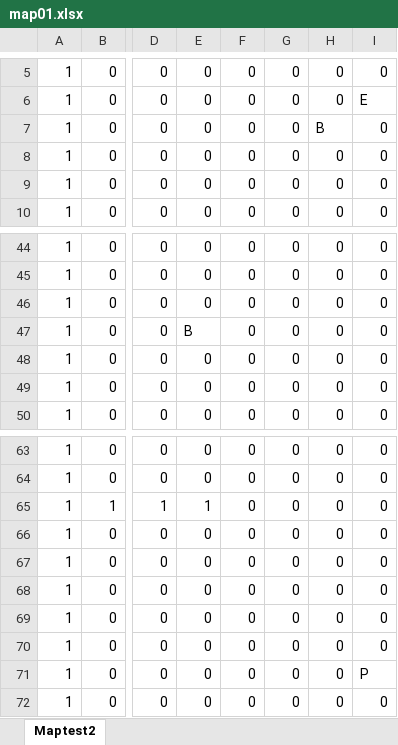
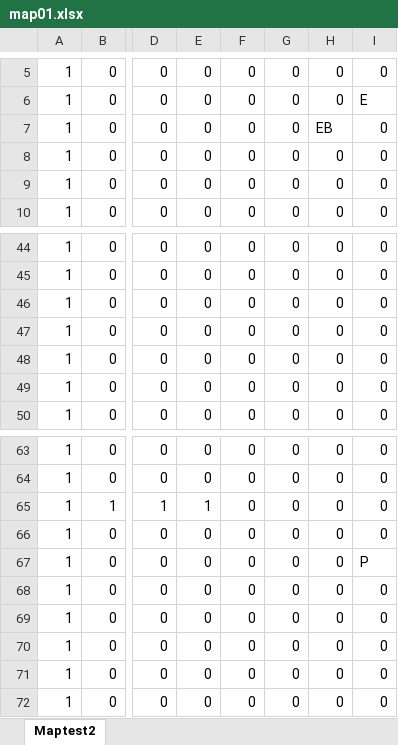
Before and after one commit to Takanashi1339/Gamejam10, an Excel workbook: BoundyShooter/BoundyShooter/Content/map01.xlsx, sheet Maptest2, drawn as a sheet; only a part is shown, gaps mark what is left out; values as stored, in another font and other column widths than the file's, no borders; conditional formats not drawn; the diff names each change by its address in the sheet, - before the commit and + after, or states it on an @@ line.

```diff
--- a/BoundyShooter/BoundyShooter/Content/map01.xlsx (sheet Maptest2)
+++ b/BoundyShooter/BoundyShooter/Content/map01.xlsx (sheet Maptest2)
-H7: B
+H7: EB
-E47: B
+E47: 0
@@ row 71 moved to row 67: 1 @@
```
Also changed, not shown: 16 other files.
